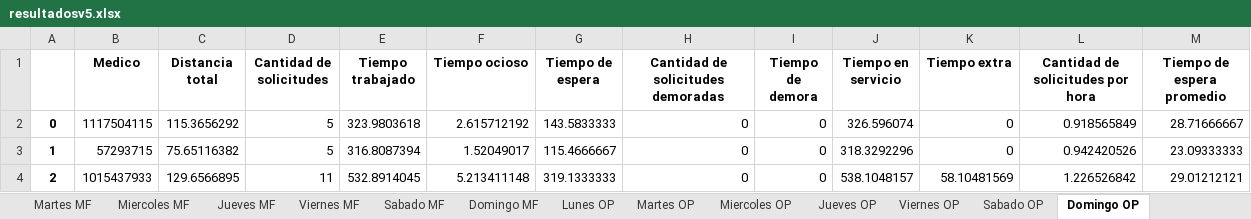
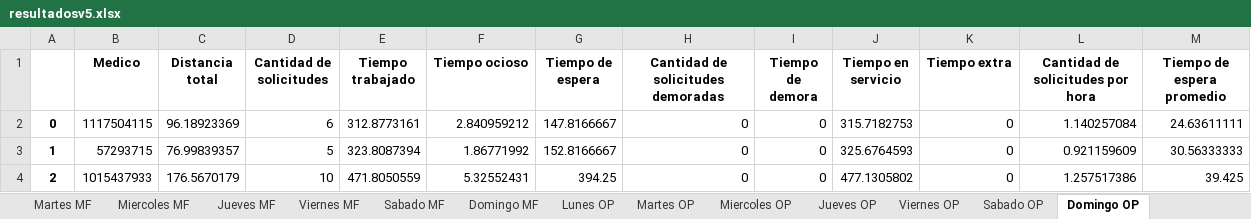
Before and after one commit to juancbello/AsignacionMedicosDomiciliarios, an Excel workbook: Soluciones/resultadosv5.xlsx, sheet Domingo OP, drawn as a sheet; only a part is shown; values as stored, in another font and other column widths than the file's, no borders; the diff covers the shown part only; the diff names each change by its address in the sheet, - before the commit and + after, or states it on an @@ line.

```diff
--- a/Soluciones/resultadosv5.xlsx (sheet Domingo OP)
+++ b/Soluciones/resultadosv5.xlsx (sheet Domingo OP)
-C2 (Distancia total): 115.3656292
+C2 (Distancia total): 96.18923369
-D2 (Cantidad de solicitudes): 5
+D2 (Cantidad de solicitudes): 6
-E2 (Tiempo trabajado): 323.9803618
+E2 (Tiempo trabajado): 312.8773161
-F2 (Tiempo ocioso): 2.615712192
+F2 (Tiempo ocioso): 2.840959212
-G2 (Tiempo de espera): 143.5833333
+G2 (Tiempo de espera): 147.8166667
-J2 (Tiempo en servicio): 326.596074
+J2 (Tiempo en servicio): 315.7182753
-L2 (Cantidad de solicitudes por hora): 0.918565849
+L2 (Cantidad de solicitudes por hora): 1.140257084
-M2 (Tiempo de espera promedio): 28.71666667
+M2 (Tiempo de espera promedio): 24.63611111
-C3 (Distancia total): 75.65116382
+C3 (Distancia total): 76.99839357
-E3 (Tiempo trabajado): 316.8087394
+E3 (Tiempo trabajado): 323.8087394
-F3 (Tiempo ocioso): 1.52049017
+F3 (Tiempo ocioso): 1.86771992
-G3 (Tiempo de espera): 115.4666667
+G3 (Tiempo de espera): 152.8166667
-J3 (Tiempo en servicio): 318.3292296
+J3 (Tiempo en servicio): 325.6764593
-L3 (Cantidad de solicitudes por hora): 0.942420526
+L3 (Cantidad de solicitudes por hora): 0.921159609
-M3 (Tiempo de espera promedio): 23.09333333
+M3 (Tiempo de espera promedio): 30.56333333
-C4 (Distancia total): 129.6566895
+C4 (Distancia total): 176.5670179
-D4 (Cantidad de solicitudes): 11
+D4 (Cantidad de solicitudes): 10
-E4 (Tiempo trabajado): 532.8914045
+E4 (Tiempo trabajado): 471.8050559
-F4 (Tiempo ocioso): 5.213411148
+F4 (Tiempo ocioso): 5.32552431
-G4 (Tiempo de espera): 319.1333333
+G4 (Tiempo de espera): 394.25
-J4 (Tiempo en servicio): 538.1048157
+J4 (Tiempo en servicio): 477.1305802
-K4 (Tiempo extra): 58.10481569
+K4 (Tiempo extra): 0
-L4 (Cantidad de solicitudes por hora): 1.226526842
+L4 (Cantidad de solicitudes por hora): 1.257517386
-M4 (Tiempo de espera promedio): 29.01212121
+M4 (Tiempo de espera promedio): 39.425
```
Also changed, not shown: 180 edited cells elsewhere in this sheet, sheet Resultados, sheet Miercoles MF, sheet Graficas, sheet Martes MF, sheet Viernes MF, sheet Jueves MF, 16 more sheets, charts or pictures, Soluciones/resultados.xlsx, Soluciones/resultadosv2.xlsx, 2 other files.
